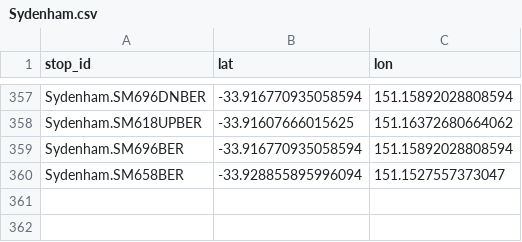
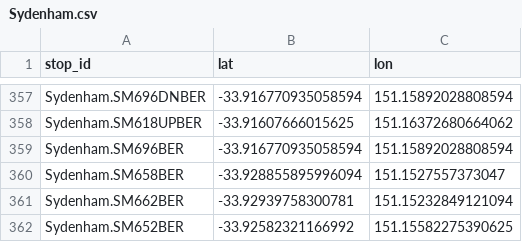
Before and after one commit to Tugzrida/tfnsw-gtfs-quirks, a CSV file: sydneytrains/locations/current/Sydenham.csv, drawn as a sheet; only a part is shown, gaps mark what is left out; the diff names each change by its address in the sheet, - before the commit and + after, or states it on an @@ line.

```diff
--- a/sydneytrains/locations/current/Sydenham.csv
+++ b/sydneytrains/locations/current/Sydenham.csv
+row 361: Sydenham.SM662BER | -33.92939758300781 | 151.15232849121094
+row 362: Sydenham.SM652BER | -33.92582321166992 | 151.15582275390625
```
Also changed, not shown: sydneytrains/locations/current/CentralCoast.csv, sydneytrains/locations/current/Hurstville.csv, 1 other file.
